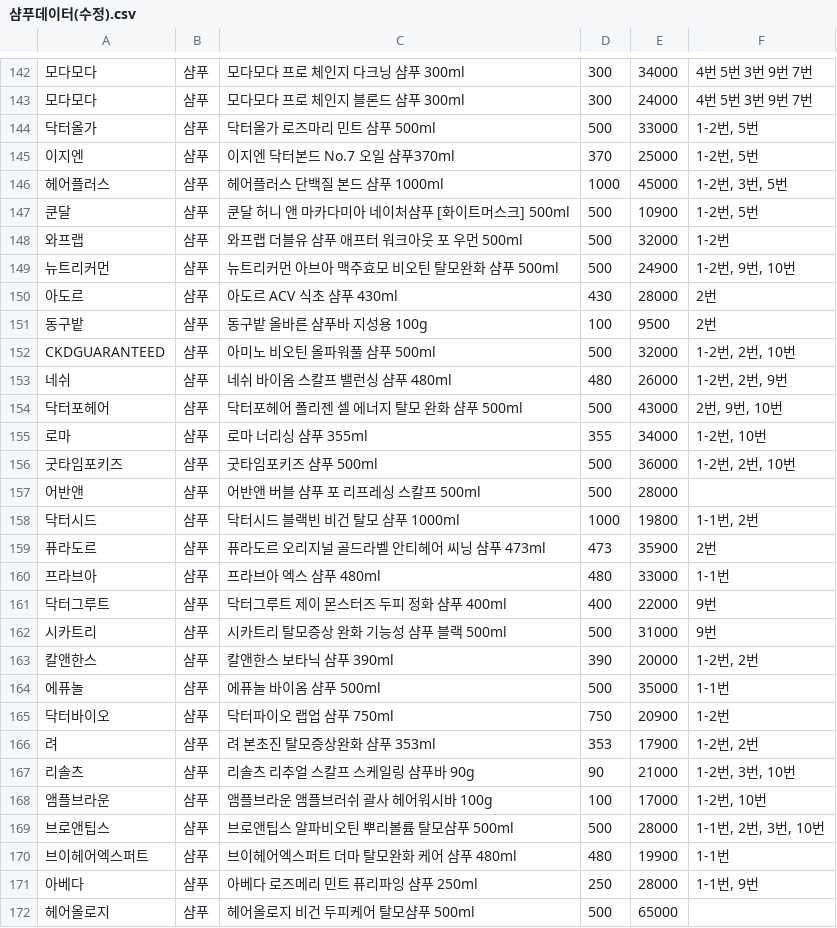
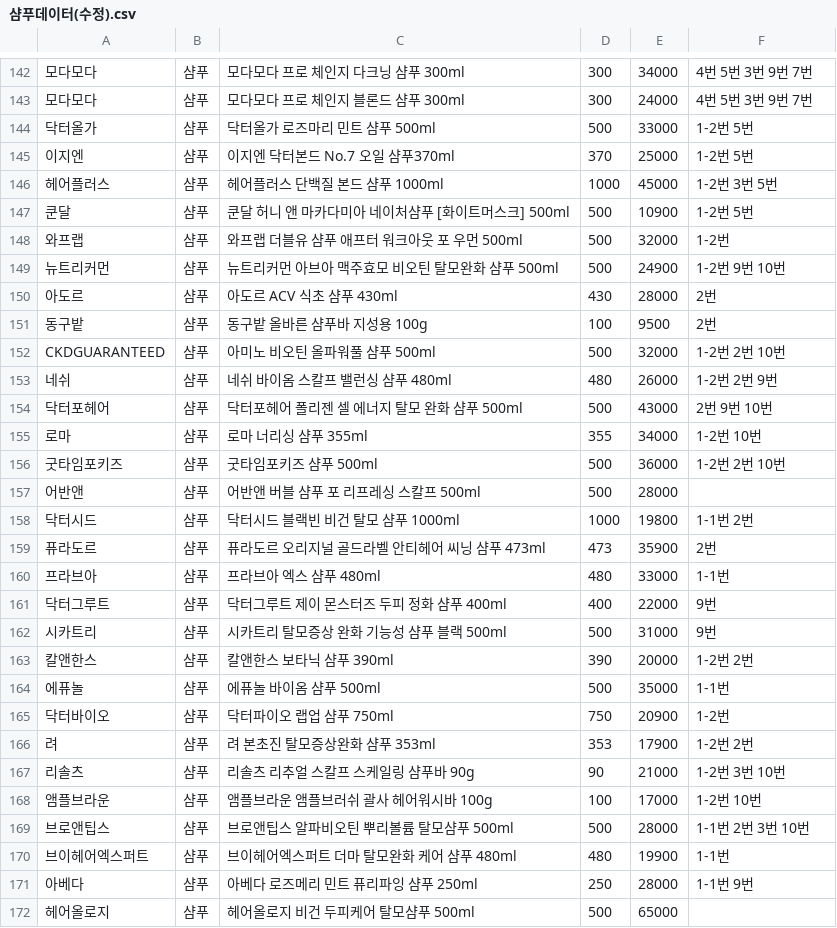
Before and after one commit to deokyoungK/hairloss-chatbot, a CSV file: 데이터셋/샴푸데이터(수정).csv, drawn as a sheet; only a part is shown, gaps mark what is left out; the diff covers the shown part only; the diff names each change by its address in the sheet, - before the commit and + after, or states it on an @@ line.

```diff
--- a/데이터셋/샴푸데이터(수정).csv
+++ b/데이터셋/샴푸데이터(수정).csv
-F144:F145: 1-2번, 5번
+F144:F145: 1-2번 5번
-F146: 1-2번, 3번, 5번
+F146: 1-2번 3번 5번
-F147: 1-2번, 5번
+F147: 1-2번 5번
-F149: 1-2번, 9번, 10번
+F149: 1-2번 9번 10번
-F152: 1-2번, 2번, 10번
+F152: 1-2번 2번 10번
-F153: 1-2번, 2번, 9번
+F153: 1-2번 2번 9번
-F154: 2번, 9번, 10번
+F154: 2번 9번 10번
-F155: 1-2번, 10번
+F155: 1-2번 10번
-F156: 1-2번, 2번, 10번
+F156: 1-2번 2번 10번
-F158: 1-1번, 2번
+F158: 1-1번 2번
-F163: 1-2번, 2번
+F163: 1-2번 2번
-F166: 1-2번, 2번
+F166: 1-2번 2번
-F167: 1-2번, 3번, 10번
+F167: 1-2번 3번 10번
-F168: 1-2번, 10번
+F168: 1-2번 10번
-F169: 1-1번, 2번, 3번, 10번
+F169: 1-1번 2번 3번 10번
-F171: 1-1번, 9번
+F171: 1-1번 9번
```
Also changed, not shown: 1 added row, 2 removed rows and 75 edited cells elsewhere in this file, 1 other file.
